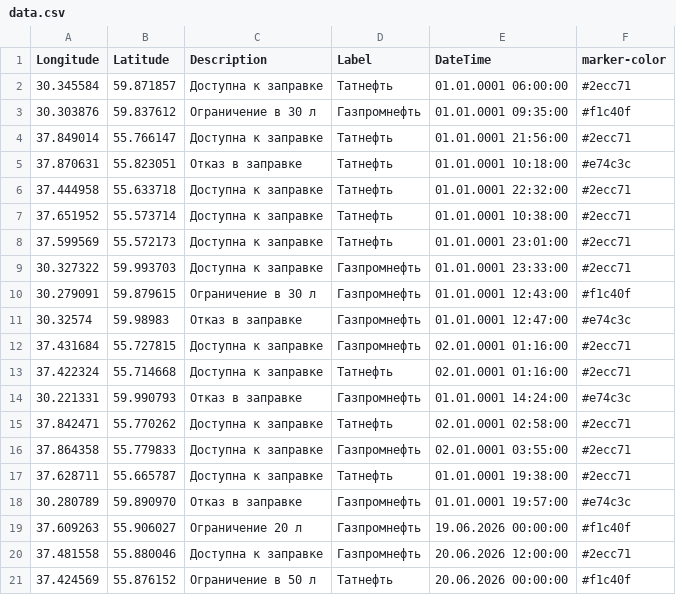
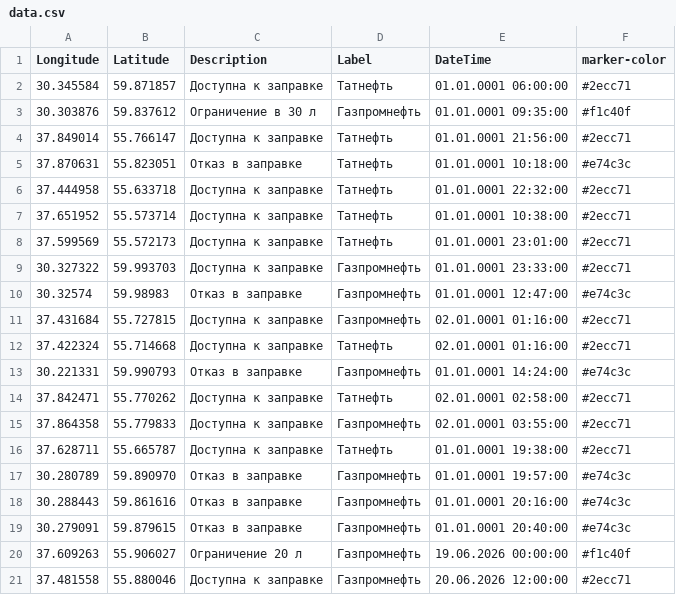
Before and after one commit to ProilKarpenko/Proil_AZS, a CSV file: data.csv, drawn as a sheet; only a part is shown; the shorter side is filled out with more unchanged rows; removed rows and columns are numbered as before the commit, all else as after; the diff names each change by its address in the sheet, - before the commit and + after, or states it on an @@ line.

Commit message:
Автоматическое обновление ГИС данных [ExcelLoader]

```diff
--- a/data.csv
+++ b/data.csv
-row 10: 30.279091 | 59.879615 | Ограничение в 30 л | Газпромнефть | 01.01.0001 12:43:00 | #f1c40f
+row 18: 30.288443 | 59.861616 | Отказ в заправке | Газпромнефть | 01.01.0001 20:16:00 | #e74c3c
+row 19: 30.279091 | 59.879615 | Отказ в заправке | Газпромнефть | 01.01.0001 20:40:00 | #e74c3c
```
